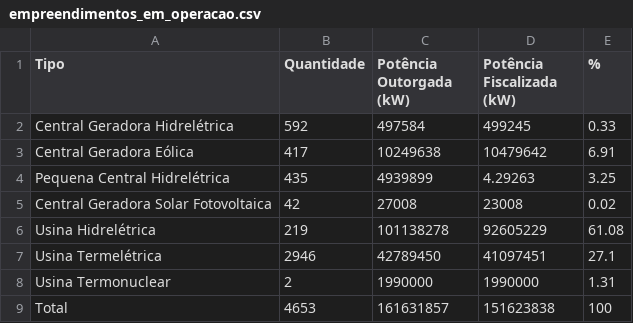
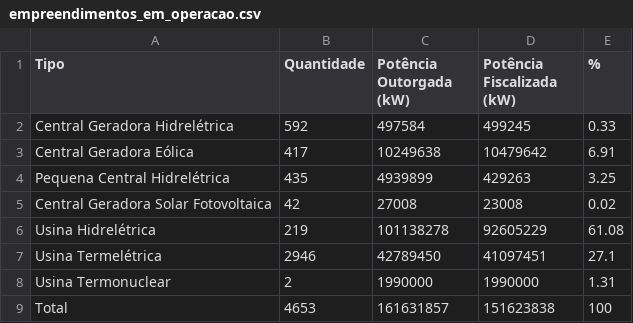
Before and after one commit to demacdolincoln/inter-climate_changes, a CSV file: dados/empreendimentos_em_operacao.csv, drawn as a sheet.

Commit message:
ajuste em empreendimetos em operacao

```diff
--- a/dados/empreendimentos_em_operacao.csv
+++ b/dados/empreendimentos_em_operacao.csv
@@ -3,3 +3,3 @@ Central Geradora Hidrelétrica;592;497584;499245;0.33
 Central Geradora Eólica;417;10249638;10479642;6.91
-Pequena Central Hidrelétrica;435;4939899;4.29263;3.25
+Pequena Central Hidrelétrica;435;4939899;429263;3.25
 Central Geradora Solar Fotovoltaica;42;27008;23008;0.02
```
